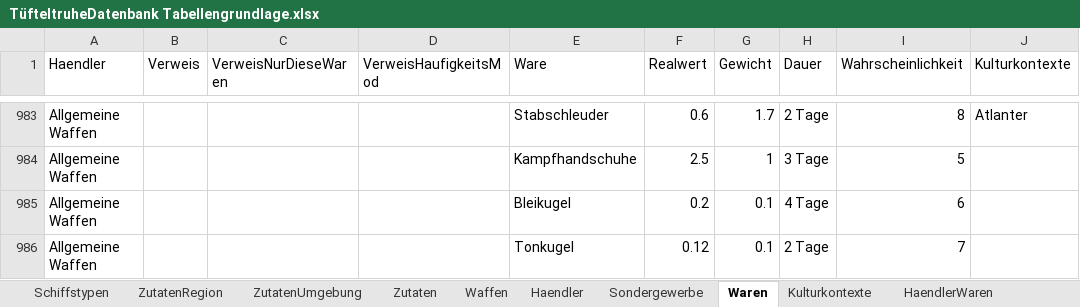
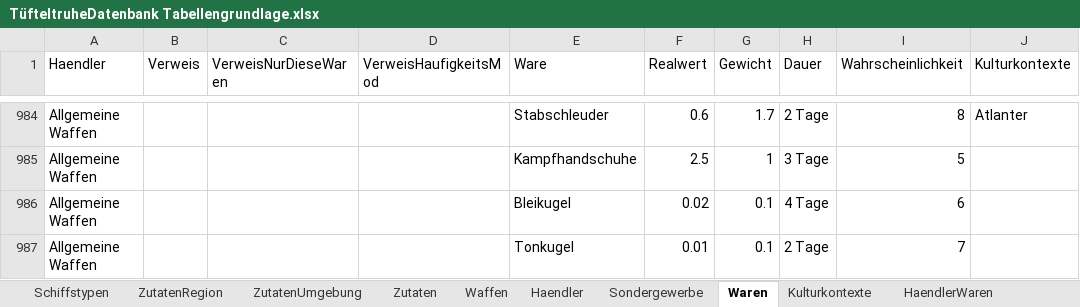
Before and after one commit to l-ammer/Tuefteltruhe, an Excel workbook: TüfteltruheDatenbank Tabellengrundlage.xlsx, sheet Waren, drawn as a sheet; only a part is shown, gaps mark what is left out; values as stored, in another font and other column widths than the file's, no borders; addresses are those after the commit; the diff covers the shown part only; the diff names each change by its address in the sheet, - before the commit and + after, or states it on an @@ line.

```diff
--- a/TüfteltruheDatenbank Tabellengrundlage.xlsx (sheet Waren)
+++ b/TüfteltruheDatenbank Tabellengrundlage.xlsx (sheet Waren)
-F986 (Realwert): 0.2
+F986 (Realwert): 0.02
-F987 (Realwert): 0.12
+F987 (Realwert): 0.01
```
Also changed, not shown: 1 added row and 8 edited cells elsewhere in this sheet, sheet Waffen, sheet Schmuck, sheet Zauberkomplexe, other sheet tabs, 17 other files.
